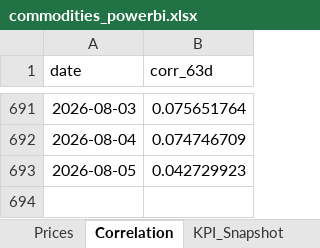
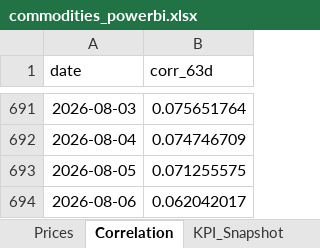
Before and after one commit to rodrigo-carfon/rodrigo-carfon.github.io, an Excel workbook: commodity-risk-dashboard/data/commodities_powerbi.xlsx, sheet Correlation, drawn as a sheet; only a part is shown, gaps mark what is left out; values as stored, in another font and other column widths than the file's, no borders; the diff names each change by its address in the sheet, - before the commit and + after, or states it on an @@ line.

```diff
--- a/commodity-risk-dashboard/data/commodities_powerbi.xlsx (sheet Correlation)
+++ b/commodity-risk-dashboard/data/commodities_powerbi.xlsx (sheet Correlation)
-B693 (corr_63d): 0.042729923
+B693 (corr_63d): 0.071255575
+row 694: 2026-08-06 | 0.062042017
```
Also changed, not shown: sheet Prices, sheet KPI_Snapshot, 6 other files.
